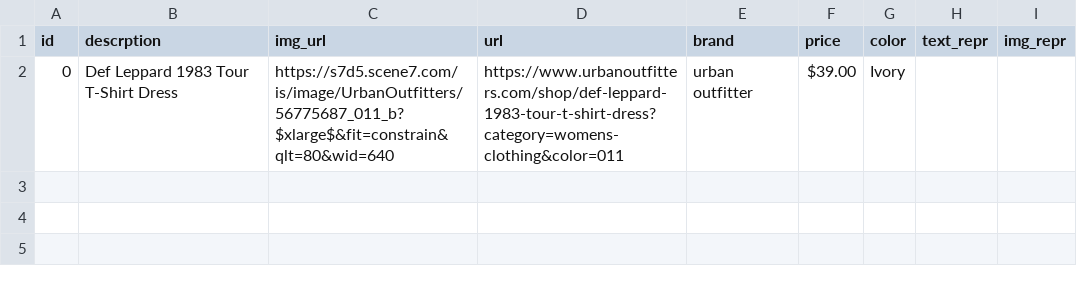
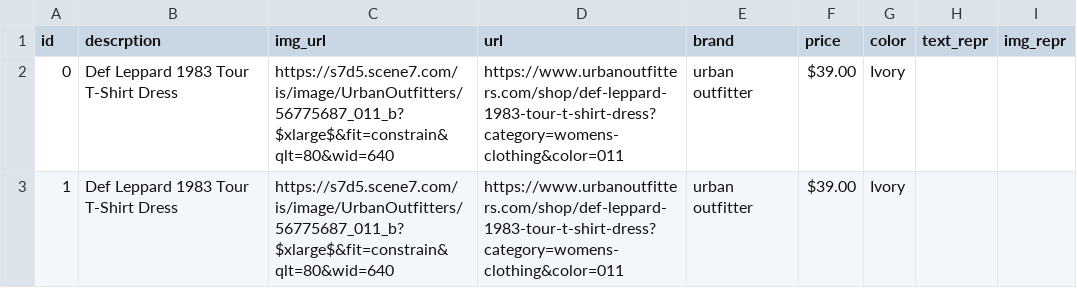
Before and after one commit to ChenyuHeidiZhang/FashionShoppingBot, a CSV file: items.csv, drawn as a sheet; the diff names each change by its address in the sheet, - before the commit and + after, or states it on an @@ line.

```diff
--- a/items.csv
+++ b/items.csv
+row 3: 1 | Def Leppard 1983 Tour T-Shirt Dress | https://s7d5.scene7.com/is/image/UrbanOutfitters/56775687_011_b?$xlarge$&fit=constrain&qlt=80&wid=640 | https://www.urbanoutfitters.com/shop/def-leppard-1983-tour-t-shirt-dress?category=womens-clothing&color=011 | urban outfitter | $39.00 | Ivory
```
Also changed, not shown: 1 other file.
